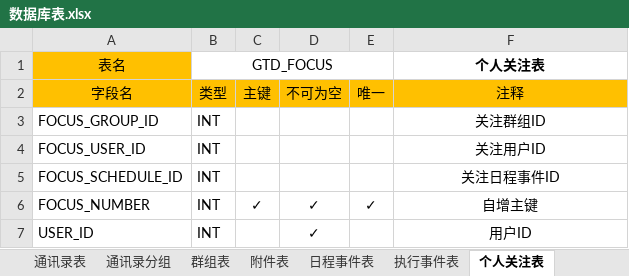
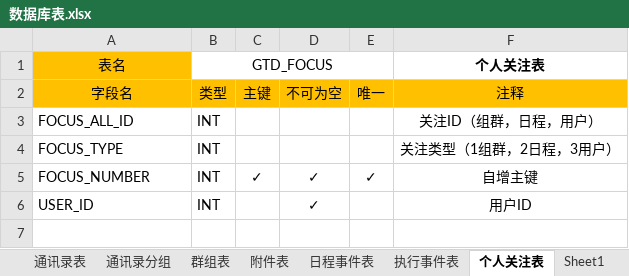
Before and after one commit to XJ-GTD/GTD, an Excel workbook: A-开发相关文档素材/2.数据库表/数据库表.xlsx, sheet 个人关注表, drawn as a sheet; values as stored, in another font and other column widths than the file's, no borders; removed rows and columns are numbered as before the commit, all else as after; the diff names each change by its address in the sheet, - before the commit and + after, or states it on an @@ line.

```diff
--- a/A-开发相关文档素材/2.数据库表/数据库表.xlsx (sheet 个人关注表)
+++ b/A-开发相关文档素材/2.数据库表/数据库表.xlsx (sheet 个人关注表)
+sheet tab: Sheet1
-row 3: FOCUS_GROUP_ID | INT |  |  |  | 关注群组ID
-A3 (字段名): FOCUS_USER_ID
+A3 (字段名): FOCUS_ALL_ID
-F3 (注释): 关注用户ID
+F3 (注释): 关注ID（组群，日程，用户）
-row 5: FOCUS_SCHEDULE_ID | INT |  |  |  | 关注日程事件ID
+row 4: FOCUS_TYPE | INT |  |  |  | 关注类型（1组群，2日程，3用户）
```
Also changed, not shown: A-开发相关文档素材/1.一期接口文档/后端接口文档.xlsx.
